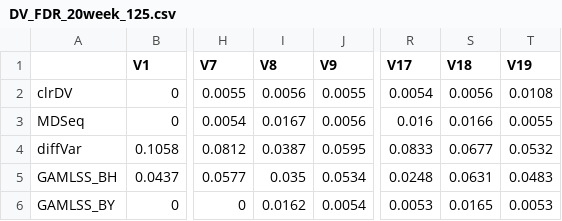
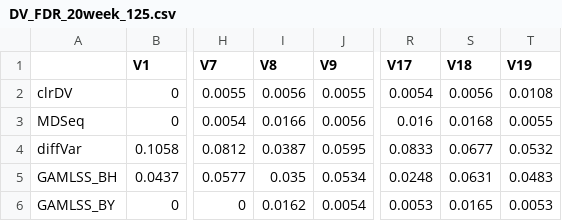
Before and after one commit to Divo-Lee/clrDV, a CSV file: The Results of Simulation Studies/DV_FDR_20week_125.csv, drawn as a sheet; only a part is shown, gaps mark what is left out; the diff names each change by its address in the sheet, - before the commit and + after, or states it on an @@ line.

```diff
--- a/The Results of Simulation Studies/DV_FDR_20week_125.csv
+++ b/The Results of Simulation Studies/DV_FDR_20week_125.csv
-I3 (V8): 0.0167
+I3 (V8): 0.0166
-S3 (V18): 0.0166
+S3 (V18): 0.0168
```
Also changed, not shown: The Results of Simulation Studies/DV_FDR_20week_150.csv, The Results of Simulation Studies/DV_FDR_20week_250.csv, 9 other files.
